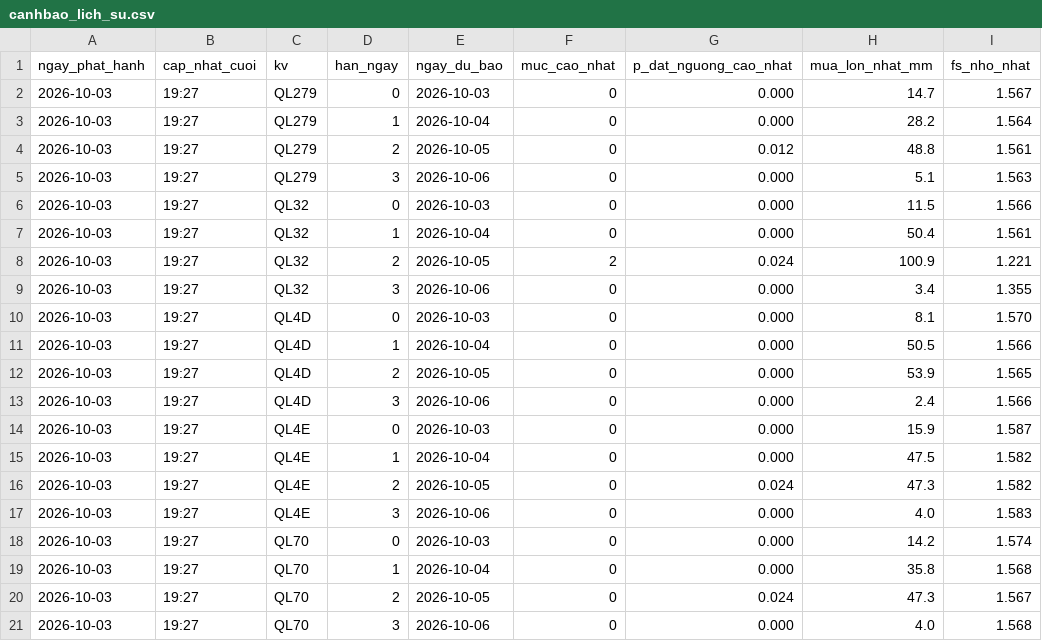
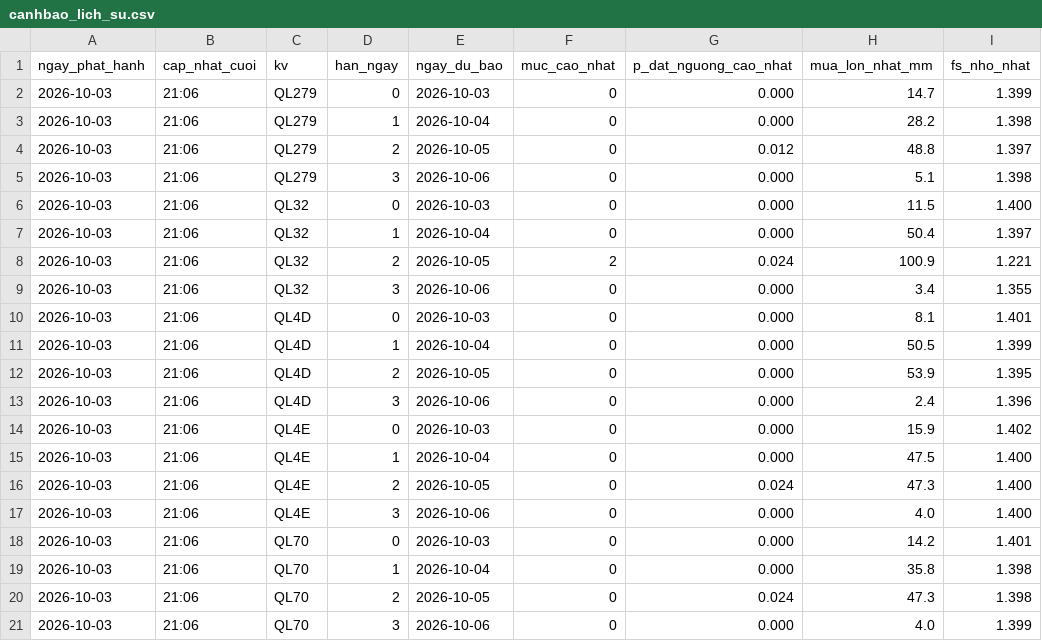
Before and after one commit to Chaulan1981/Du-bao-sat-truot-QL6, a CSV file: lao-cai/data/luu_tru/canhbao_lich_su.csv, drawn as a sheet.

```diff
--- a/lao-cai/data/luu_tru/canhbao_lich_su.csv
+++ b/lao-cai/data/luu_tru/canhbao_lich_su.csv
@@ -1,21 +1,21 @@
 ngay_phat_hanh,cap_nhat_cuoi,kv,han_ngay,ngay_du_bao,muc_cao_nhat,p_dat_nguong_cao_nhat,mua_lon_nhat_mm,fs_nho_nhat
-2026-10-03,19:27,QL279,0,2026-10-03,0,0.000,14.7,1.567
-2026-10-03,19:27,QL279,1,2026-10-04,0,0.000,28.2,1.564
-2026-10-03,19:27,QL279,2,2026-10-05,0,0.012,48.8,1.561
-2026-10-03,19:27,QL279,3,2026-10-06,0,0.000,5.1,1.563
-2026-10-03,19:27,QL32,0,2026-10-03,0,0.000,11.5,1.566
-2026-10-03,19:27,QL32,1,2026-10-04,0,0.000,50.4,1.561
-2026-10-03,19:27,QL32,2,2026-10-05,2,0.024,100.9,1.221
-2026-10-03,19:27,QL32,3,2026-10-06,0,0.000,3.4,1.355
-2026-10-03,19:27,QL4D,0,2026-10-03,0,0.000,8.1,1.570
-2026-10-03,19:27,QL4D,1,2026-10-04,0,0.000,50.5,1.566
-2026-10-03,19:27,QL4D,2,2026-10-05,0,0.000,53.9,1.565
-2026-10-03,19:27,QL4D,3,2026-10-06,0,0.000,2.4,1.566
-2026-10-03,19:27,QL4E,0,2026-10-03,0,0.000,15.9,1.587
-2026-10-03,19:27,QL4E,1,2026-10-04,0,0.000,47.5,1.582
-2026-10-03,19:27,QL4E,2,2026-10-05,0,0.024,47.3,1.582
-2026-10-03,19:27,QL4E,3,2026-10-06,0,0.000,4.0,1.583
-2026-10-03,19:27,QL70,0,2026-10-03,0,0.000,14.2,1.574
-2026-10-03,19:27,QL70,1,2026-10-04,0,0.000,35.8,1.568
-2026-10-03,19:27,QL70,2,2026-10-05,0,0.024,47.3,1.567
-2026-10-03,19:27,QL70,3,2026-10-06,0,0.000,4.0,1.568
+2026-10-03,21:06,QL279,0,2026-10-03,0,0.000,14.7,1.399
+2026-10-03,21:06,QL279,1,2026-10-04,0,0.000,28.2,1.398
+2026-10-03,21:06,QL279,2,2026-10-05,0,0.012,48.8,1.397
+2026-10-03,21:06,QL279,3,2026-10-06,0,0.000,5.1,1.398
+2026-10-03,21:06,QL32,0,2026-10-03,0,0.000,11.5,1.400
+2026-10-03,21:06,QL32,1,2026-10-04,0,0.000,50.4,1.397
+2026-10-03,21:06,QL32,2,2026-10-05,2,0.024,100.9,1.221
+2026-10-03,21:06,QL32,3,2026-10-06,0,0.000,3.4,1.355
+2026-10-03,21:06,QL4D,0,2026-10-03,0,0.000,8.1,1.401
+2026-10-03,21:06,QL4D,1,2026-10-04,0,0.000,50.5,1.399
+2026-10-03,21:06,QL4D,2,2026-10-05,0,0.000,53.9,1.395
+2026-10-03,21:06,QL4D,3,2026-10-06,0,0.000,2.4,1.396
+2026-10-03,21:06,QL4E,0,2026-10-03,0,0.000,15.9,1.402
+2026-10-03,21:06,QL4E,1,2026-10-04,0,0.000,47.5,1.400
+2026-10-03,21:06,QL4E,2,2026-10-05,0,0.024,47.3,1.400
+2026-10-03,21:06,QL4E,3,2026-10-06,0,0.000,4.0,1.400
+2026-10-03,21:06,QL70,0,2026-10-03,0,0.000,14.2,1.401
+2026-10-03,21:06,QL70,1,2026-10-04,0,0.000,35.8,1.398
+2026-10-03,21:06,QL70,2,2026-10-05,0,0.024,47.3,1.398
+2026-10-03,21:06,QL70,3,2026-10-06,0,0.000,4.0,1.399
```
Also changed, not shown: data/luu_tru/canhbao_lich_su.csv, 14 other files.
